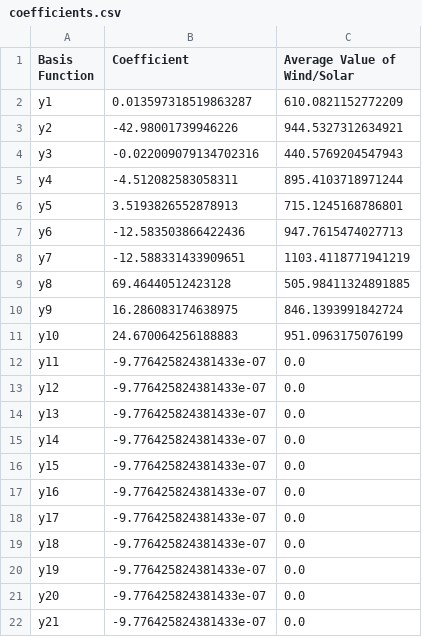
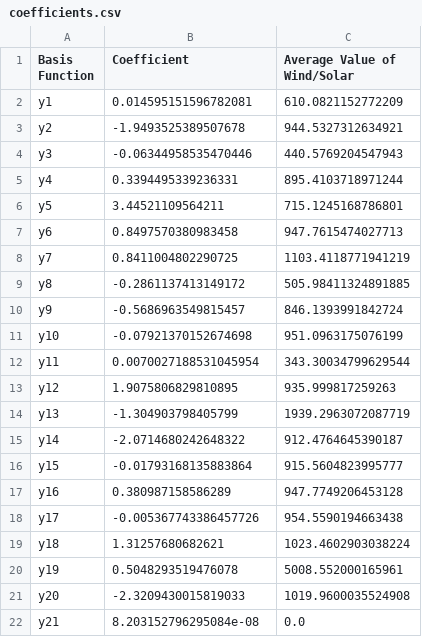
Before and after one commit to MilesCrossen/WeatherSimulations, a CSV file: coefficients.csv, drawn as a sheet; only a part is shown; the diff covers the shown part only.

```diff
--- a/coefficients.csv
+++ b/coefficients.csv
@@ -1,22 +1,22 @@
 Basis Function,Coefficient,Average Value of Wind/Solar
-y1,0.013597318519863287,610.0821152772209
-y2,-42.98001739946226,944.5327312634921
-y3,-0.022009079134702316,440.5769204547943
-y4,-4.512082583058311,895.4103718971244
-y5,3.5193826552878913,715.1245168786801
-y6,-12.583503866422436,947.7615474027713
-y7,-12.588331433909651,1103.4118771941219
-y8,69.46440512423128,505.98411324891885
-y9,16.286083174638975,846.1393991842724
-y10,24.670064256188883,951.0963175076199
-y11,-9.776425824381433e-07,0.0
-y12,-9.776425824381433e-07,0.0
-y13,-9.776425824381433e-07,0.0
-y14,-9.776425824381433e-07,0.0
-y15,-9.776425824381433e-07,0.0
-y16,-9.776425824381433e-07,0.0
-y17,-9.776425824381433e-07,0.0
-y18,-9.776425824381433e-07,0.0
-y19,-9.776425824381433e-07,0.0
-y20,-9.776425824381433e-07,0.0
-y21,-9.776425824381433e-07,0.0
+y1,0.014595151596782081,610.0821152772209
+y2,-1.9493525389507678,944.5327312634921
+y3,-0.06344958535470446,440.5769204547943
+y4,0.3394495339236331,895.4103718971244
+y5,3.44521109564211,715.1245168786801
+y6,0.8497570380983458,947.7615474027713
+y7,0.8411004802290725,1103.4118771941219
+y8,-0.2861137413149172,505.98411324891885
+y9,-0.5686963549815457,846.1393991842724
+y10,-0.07921370152674698,951.0963175076199
+y11,0.0070027188531045954,343.30034799629544
+y12,1.9075806829810895,935.999817259263
+y13,-1.304903798405799,1939.2963072087719
+y14,-2.0714680242648322,912.4764645390187
+y15,-0.01793168135883864,915.5604823995777
+y16,0.380987158586289,947.7749206453128
+y17,-0.005367743386457726,954.5590194663438
+y18,1.31257680682621,1023.4602903038224
+y19,0.5048293519476078,5008.552000165961
+y20,-2.3209430015819033,1019.9600035524908
+y21,8.203152796295084e-08,0.0
```
Also changed, not shown: 36 edited cells elsewhere in this file, WeatherFermoyMoorepackProcessed.csv, WeatherFinnerProcessed.csv, 9 other files.
